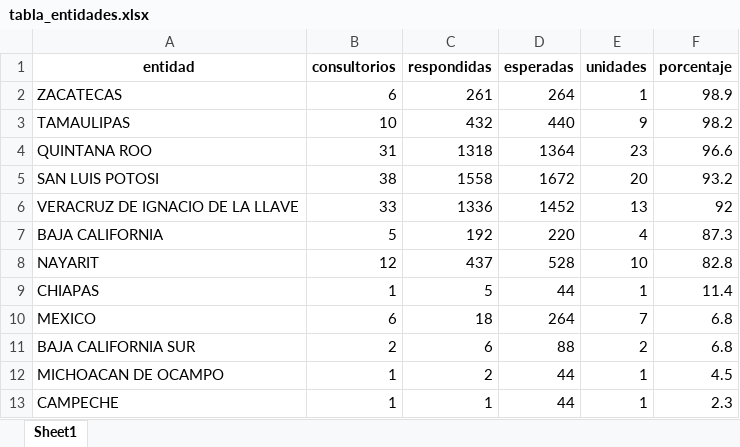
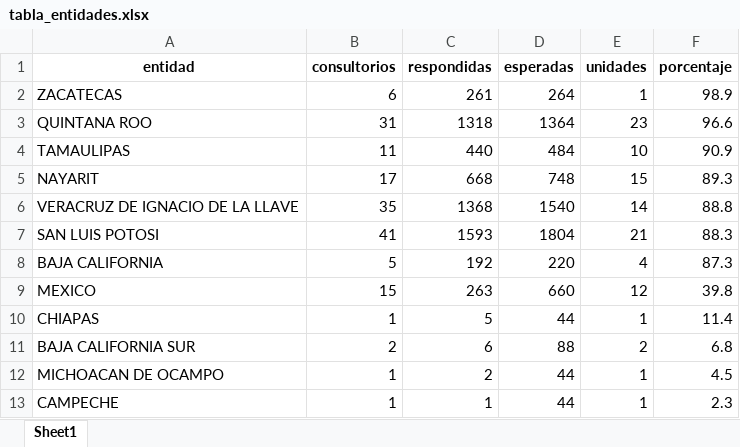
Before and after one commit to servicios-imss-b/informe--de-ang, an Excel workbook: tabla_entidades.xlsx, sheet Sheet1, drawn as a sheet; values as stored, in another font and other column widths than the file's, no borders; removed rows and columns are numbered as before the commit, all else as after; the diff names each change by its address in the sheet, - before the commit and + after, or states it on an @@ line.

```diff
--- a/tabla_entidades.xlsx (sheet Sheet1)
+++ b/tabla_entidades.xlsx (sheet Sheet1)
-row 3: TAMAULIPAS | 10 | 432 | 440 | 9 | 98.2
-row 5: SAN LUIS POTOSI | 38 | 1558 | 1672 | 20 | 93.2
+row 4: TAMAULIPAS | 11 | 440 | 484 | 10 | 90.9
+row 5: NAYARIT | 17 | 668 | 748 | 15 | 89.3
-B6 (consultorios): 33
+B6 (consultorios): 35
-C6 (respondidas): 1336
+C6 (respondidas): 1368
-D6 (esperadas): 1452
+D6 (esperadas): 1540
-E6 (unidades): 13
+E6 (unidades): 14
-F6 (porcentaje): 92
+F6 (porcentaje): 88.8
+row 7: SAN LUIS POTOSI | 41 | 1593 | 1804 | 21 | 88.3
-row 8: NAYARIT | 12 | 437 | 528 | 10 | 82.8
+row 9: MEXICO | 15 | 263 | 660 | 12 | 39.8
-row 10: MEXICO | 6 | 18 | 264 | 7 | 6.8
```
Also changed, not shown: tabla_avance.xlsx, tabla_unidades.xlsx, 1 other file.
